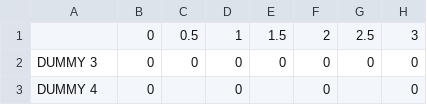
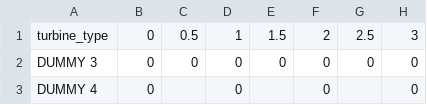
Before and after one commit to wind-python/windpowerlib, a CSV file: example/data/example_power_curves.csv, drawn as a sheet; only a part is shown; the diff names each change by its address in the sheet, - before the commit and + after, or states it on an @@ line.

Commit message:
Adapt example turbine data and add paths to fix tests

```diff
--- a/example/data/example_power_curves.csv
+++ b/example/data/example_power_curves.csv
-A1: (empty)
+A1: turbine_type
```
Also changed, not shown: 5 other files.
